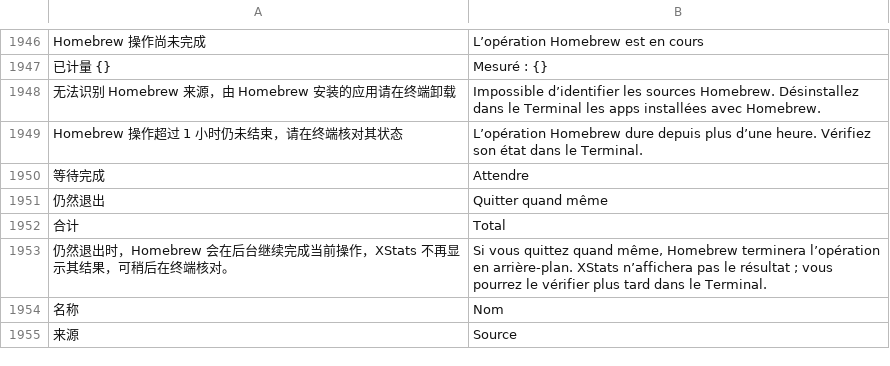
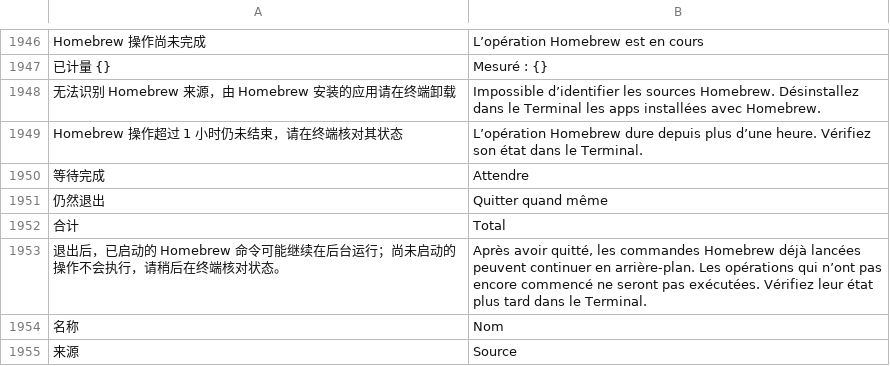
Before and after one commit to ysicing/XStats, a TSV file: Packages/XStatsKit/Sources/Localization/Resources/fr.tsv, drawn as a sheet; only a part is shown, gaps mark what is left out.

Commit message:
fix(homebrew): 澄清退出时的操作状态提示

```diff
--- a/Packages/XStatsKit/Sources/Localization/Resources/fr.tsv
+++ b/Packages/XStatsKit/Sources/Localization/Resources/fr.tsv
@@ -1952,3 +1952,3 @@ Homebrew 操作超过 1 小时仍未结束，请在终端核对其状态	L’op
 合计	Total
-仍然退出时，Homebrew 会在后台继续完成当前操作，XStats 不再显示其结果，可稍后在终端核对。	Si vous quittez quand même, Homebrew terminera l’opération en arrière-plan. XStats n’affichera pas le résultat ; vous pourrez le vérifier plus tard dans le Terminal.
+退出后，已启动的 Homebrew 命令可能继续在后台运行；尚未启动的操作不会执行，请稍后在终端核对状态。	Après avoir quitté, les commandes Homebrew déjà lancées peuvent continuer en arrière-plan. Les opérations qui n’ont pas encore commencé ne seront pas exécutées. Vérifiez leur état plus tard dans le Terminal.
 名称	Nom
```
Also changed, not shown: Packages/XStatsKit/Sources/Localization/Resources/ar.tsv, Packages/XStatsKit/Sources/Localization/Resources/de.tsv, 7 other files.
